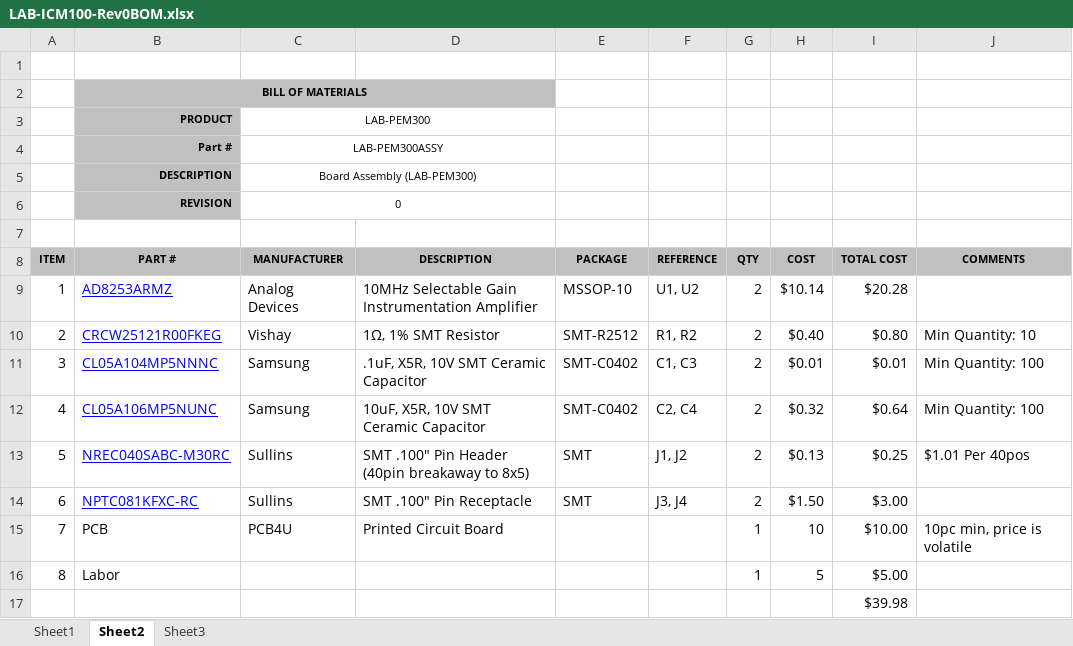
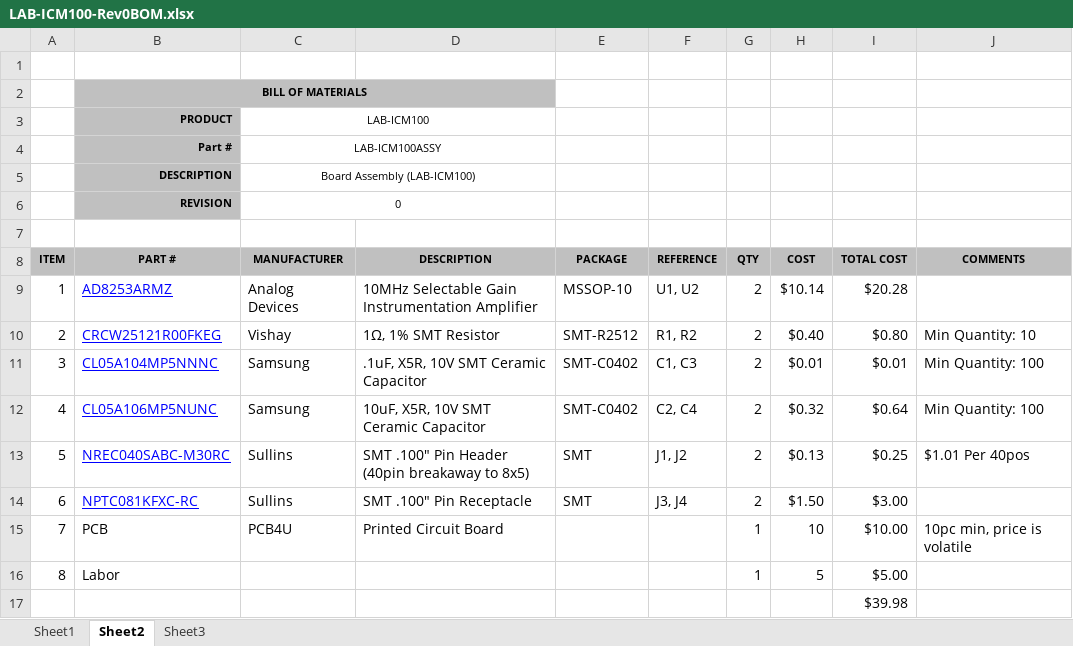
Before and after one commit to drmoorevt/PRIME, an Excel workbook: Hardware/LAB-ICM100/docs/LAB-ICM100-Rev0BOM.xlsx, sheet Sheet2, drawn as a sheet; values as stored, in another font and other column widths than the file's, no borders; the diff names each change by its address in the sheet, - before the commit and + after, or states it on an @@ line.

```diff
--- a/Hardware/LAB-ICM100/docs/LAB-ICM100-Rev0BOM.xlsx (sheet Sheet2)
+++ b/Hardware/LAB-ICM100/docs/LAB-ICM100-Rev0BOM.xlsx (sheet Sheet2)
-C3 (MANUFACTURER): LAB-PEM300
+C3 (MANUFACTURER): LAB-ICM100
-C4 (MANUFACTURER): LAB-PEM300ASSY
+C4 (MANUFACTURER): LAB-ICM100ASSY
-C5 (MANUFACTURER): Board Assembly (LAB-PEM300)
+C5 (MANUFACTURER): Board Assembly (LAB-ICM100)
```
Also changed, not shown: 12 other files.
